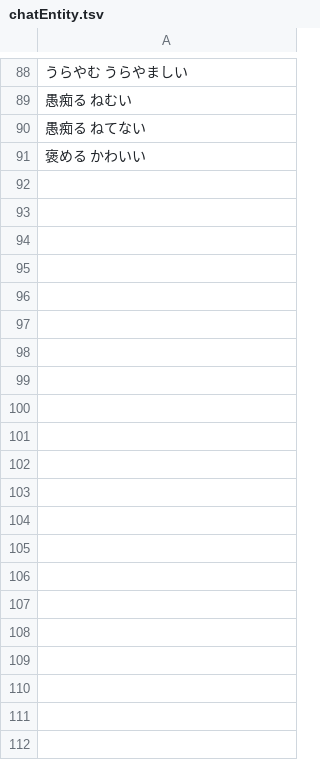
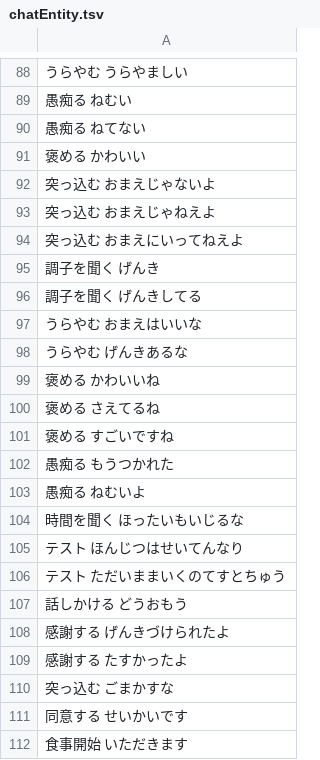
Before and after one commit to bezelie/dev_edgar, a TSV file: chatEntity.tsv, drawn as a sheet; only a part is shown, gaps mark what is left out; the diff names each change by its address in the sheet, - before the commit and + after, or states it on an @@ line.

```diff
--- a/chatEntity.tsv
+++ b/chatEntity.tsv
+row 92: 突っ込む おまえじゃないよ
+row 93: 突っ込む おまえじゃねえよ
+row 94: 突っ込む おまえにいってねえよ
+row 95: 調子を聞く げんき
+row 96: 調子を聞く げんきしてる
+row 97: うらやむ おまえはいいな
+row 98: うらやむ げんきあるな
+row 99: 褒める かわいいね
+row 100: 褒める さえてるね
+row 101: 褒める すごいですね
+row 102: 愚痴る もうつかれた
+row 103: 愚痴る ねむいよ
+row 104: 時間を聞く ほったいもいじるな
+row 105: テスト ほんじつはせいてんなり
+row 106: テスト ただいままいくのてすとちゅう
+row 107: 話しかける どうおもう
+row 108: 感謝する げんきづけられたよ
+row 109: 感謝する たすかったよ
+row 110: 突っ込む ごまかすな
+row 111: 同意する せいかいです
+row 112: 食事開始 いただきます
```
Also changed, not shown: chatDialog.csv, chatEntity.csv, 7 other files.
